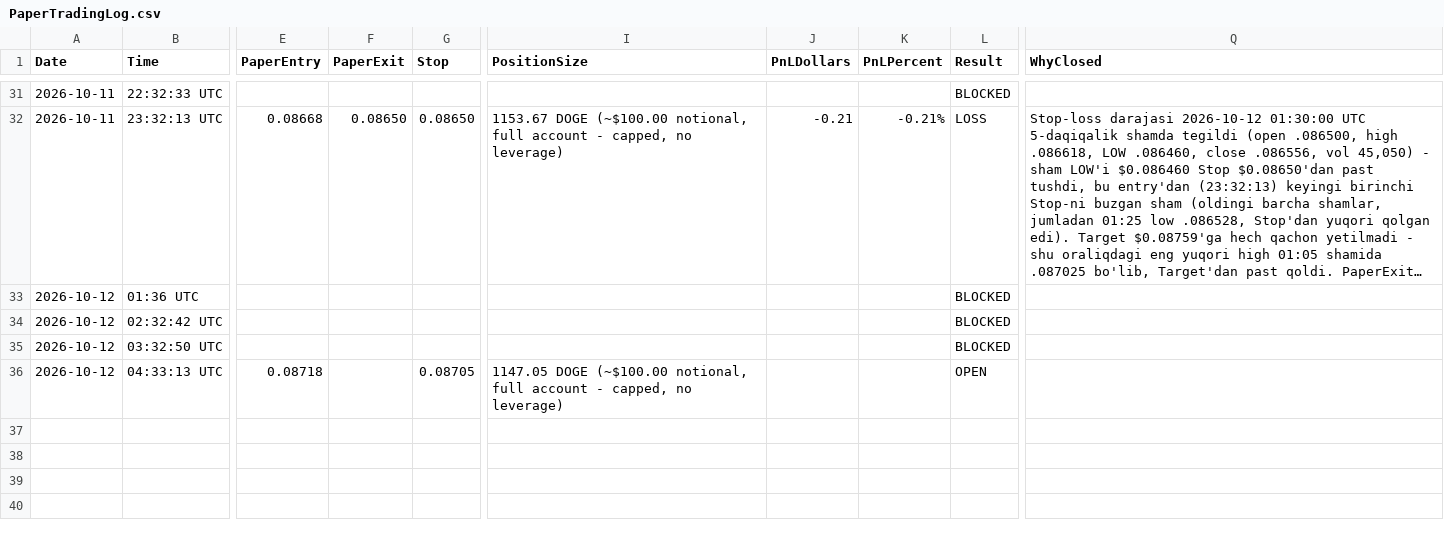
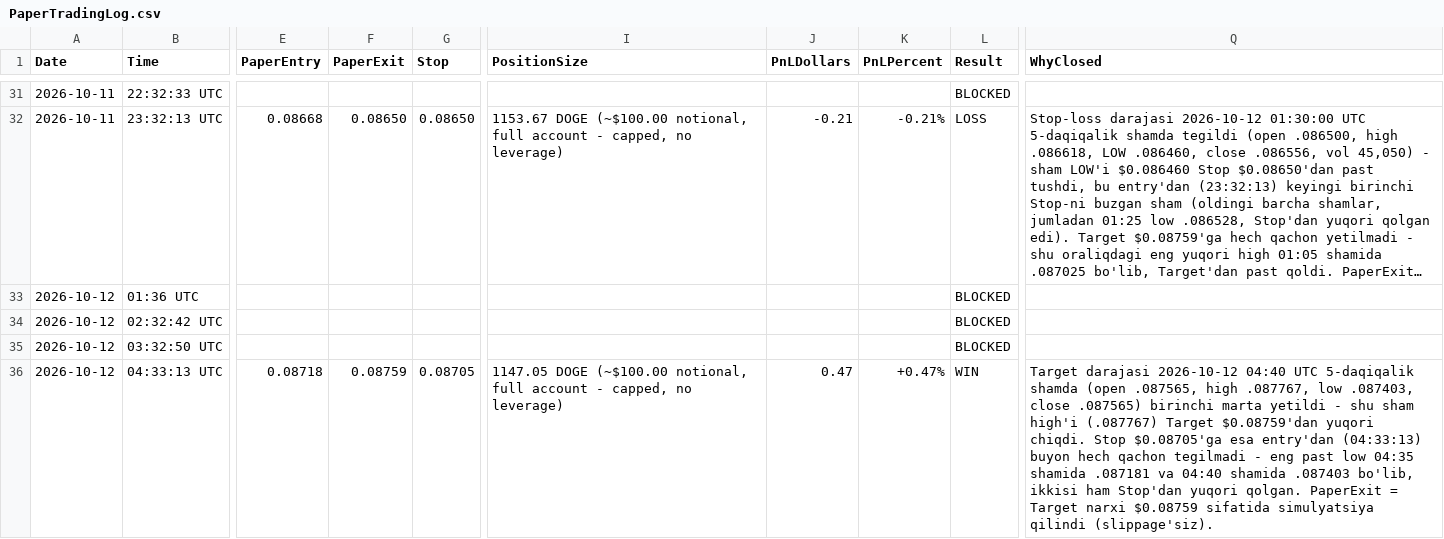
Before and after one commit to maftunbe/maftunbe, a CSV file: paper-trading-team/PaperTradingLog.csv, drawn as a sheet; only a part is shown, gaps mark what is left out; long unchanged cells end in …; the diff covers the shown part only; the diff names each change by its address in the sheet, - before the commit and + after, or states it on an @@ line.

```diff
--- a/paper-trading-team/PaperTradingLog.csv
+++ b/paper-trading-team/PaperTradingLog.csv
-F36 (PaperExit): (empty)
+F36 (PaperExit): 0.08759
-J36 (PnLDollars): (empty)
+J36 (PnLDollars): 0.47
-K36 (PnLPercent): (empty)
+K36 (PnLPercent): +0.47%
-L36 (Result): OPEN
+L36 (Result): WIN
-Q36 (WhyClosed): (empty)
+Q36 (WhyClosed): Target darajasi 2026-10-12 04:40 UTC 5-daqiqalik shamda (open .087565, high .087767, low .087403, close .087565) birinchi marta yetildi - shu sham high'i (.087767) Target $0.08759'dan yuqori chiqdi. Stop $0.08705'ga esa entry'dan (04:33:13) buyon hech qachon tegilmadi - eng past low 04:35 shamida .087181 va 04:40 shamida .087403 bo'lib, ikkisi ham Stop'dan yuqori qolgan. PaperExit = Target narxi $0.08759 sifatida simulyatsiya qilindi (slippage'siz).
```
Also changed, not shown: 1 added row elsewhere in this file.
